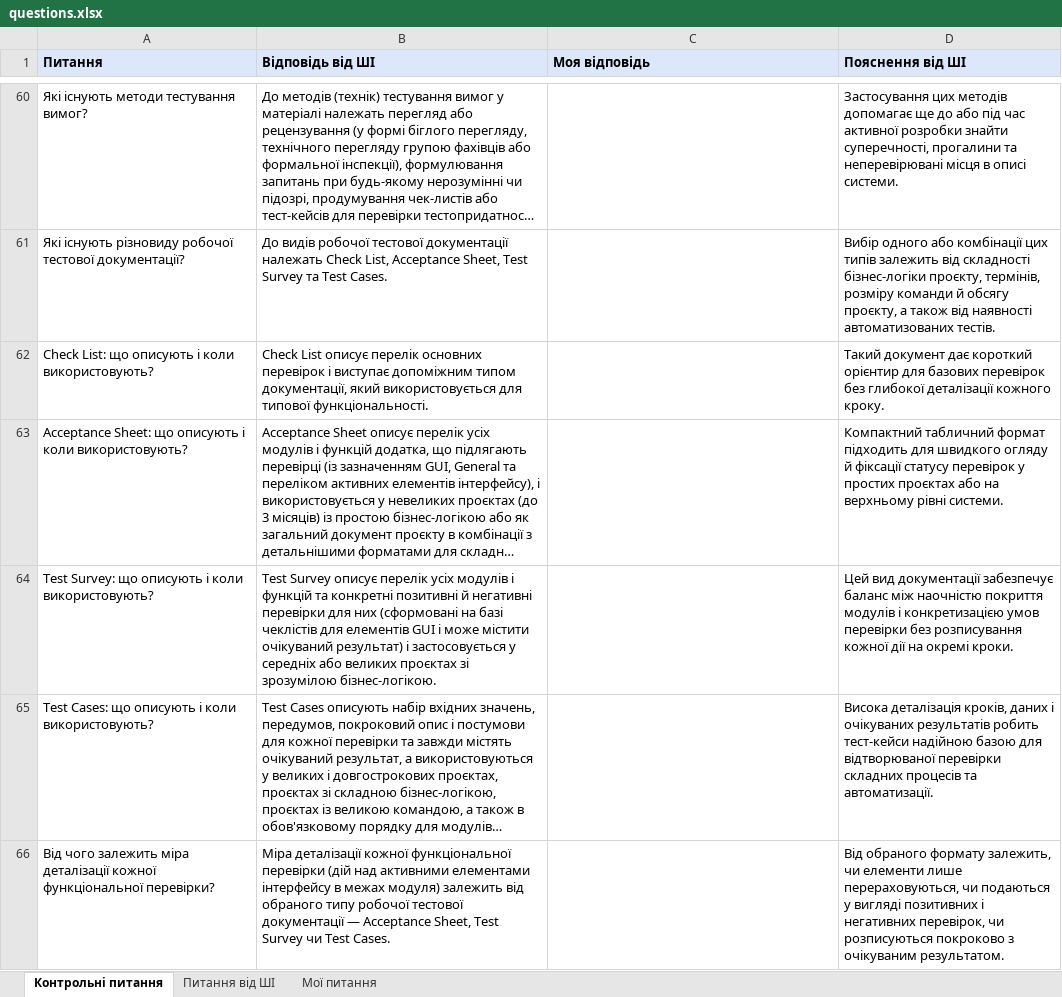
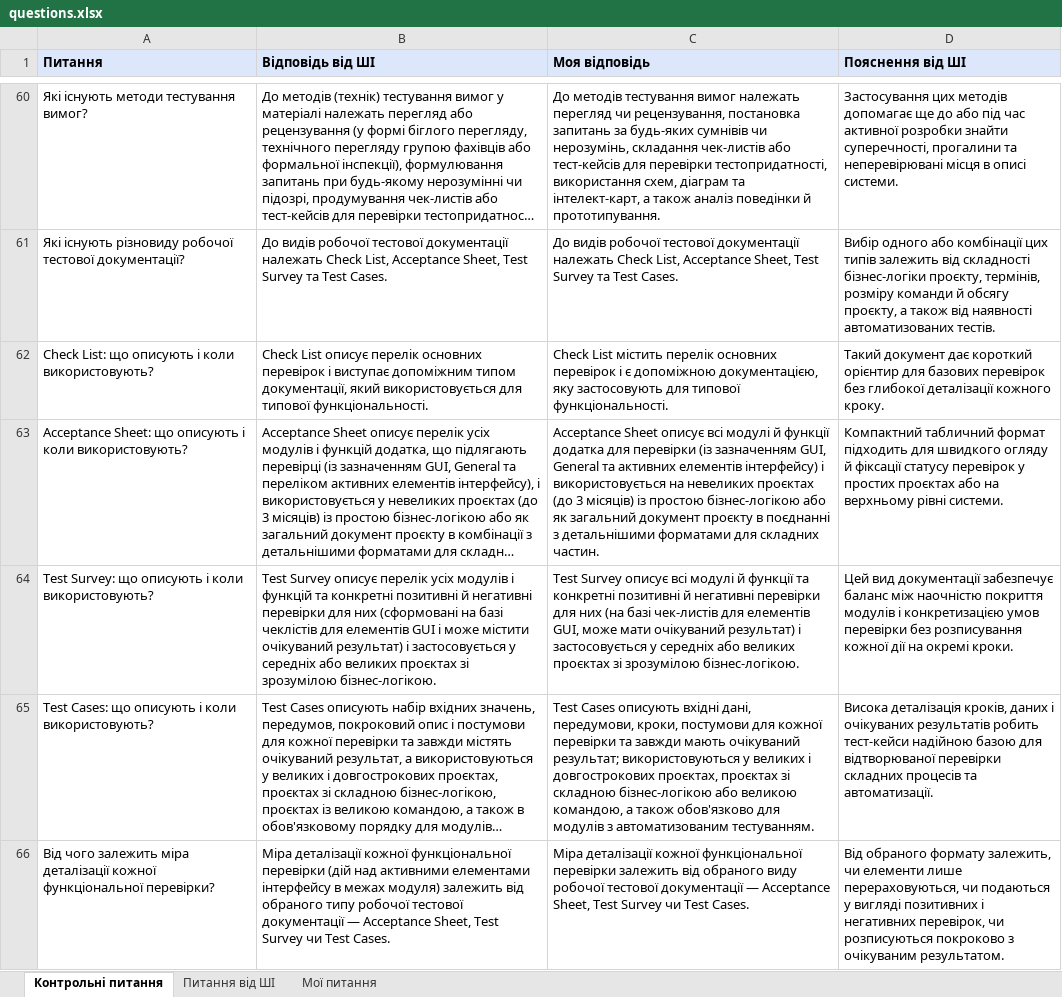
Before and after one commit to ViktorN192/session-prep, an Excel workbook: questions.xlsx, sheet Контрольні питання, drawn as a sheet; only a part is shown, gaps mark what is left out; long unchanged cells end in …; values as stored, in another font and other column widths than the file's, no borders; the diff covers the shown part only; the diff names each change by its address in the sheet, - before the commit and + after, or states it on an @@ line.

Commit message:
Add files via upload

```diff
--- a/questions.xlsx (sheet Контрольні питання)
+++ b/questions.xlsx (sheet Контрольні питання)
-C60 (Моя відповідь): (empty)
+C60 (Моя відповідь): До методів тестування вимог належать перегляд чи рецензування, постановка запитань за будь-яких сумнівів чи нерозумінь, складання чек-листів або тест-кейсів для перевірки тестопридатності, використання схем, діаграм та інтелект-карт, а також аналіз поведінки й прототипування.
-C61 (Моя відповідь): (empty)
+C61 (Моя відповідь): До видів робочої тестової документації належать Check List, Acceptance Sheet, Test Survey та Test Cases.
-C62 (Моя відповідь): (empty)
+C62 (Моя відповідь): Check List містить перелік основних перевірок і є допоміжною документацією, яку застосовують для типової функціональності.
-C63 (Моя відповідь): (empty)
+C63 (Моя відповідь): Acceptance Sheet описує всі модулі й функції додатка для перевірки (із зазначенням GUI, General та активних елементів інтерфейсу) і використовується на невеликих проєктах (до 3 місяців) із простою бізнес-логікою або як загальний документ проєкту в поєднанні з детальнішими форматами для складних частин.
-C64 (Моя відповідь): (empty)
+C64 (Моя відповідь): Test Survey описує всі модулі й функції та конкретні позитивні й негативні перевірки для них (на базі чек-листів для елементів GUI, може мати очікуваний результат) і застосовується у середніх або великих проєктах зі зрозумілою бізнес-логікою.
-C65 (Моя відповідь): (empty)
+C65 (Моя відповідь): Test Cases описують вхідні дані, передумови, кроки, постумови для кожної перевірки та завжди мають очікуваний результат; використовуються у великих і довгострокових проєктах, проєктах зі складною бізнес-логікою або великою командою, а також обов'язково для модулів з автоматизованим тестуванням.
-C66 (Моя відповідь): (empty)
+C66 (Моя відповідь): Міра деталізації кожної функціональної перевірки залежить від обраного виду робочої тестової документації — Acceptance Sheet, Test Survey чи Test Cases.
```
Also changed, not shown: 73 edited cells elsewhere in this sheet.
